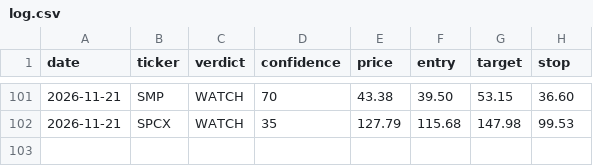
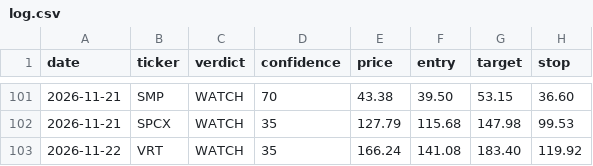
Before and after one commit to qanicuq/ticker-forensics-data, a CSV file: calls/log.csv, drawn as a sheet; only a part is shown, gaps mark what is left out; the diff names each change by its address in the sheet, - before the commit and + after, or states it on an @@ line.

Commit message:
calls: log VRT [skip ci]

```diff
--- a/calls/log.csv
+++ b/calls/log.csv
+row 103: 2026-11-22 | VRT | WATCH | 35 | 166.24 | 141.08 | 183.40 | 119.92
```
